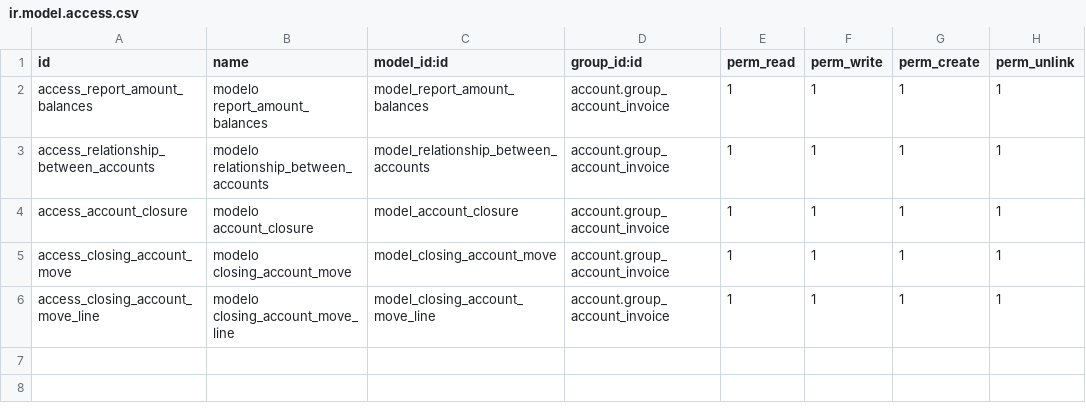
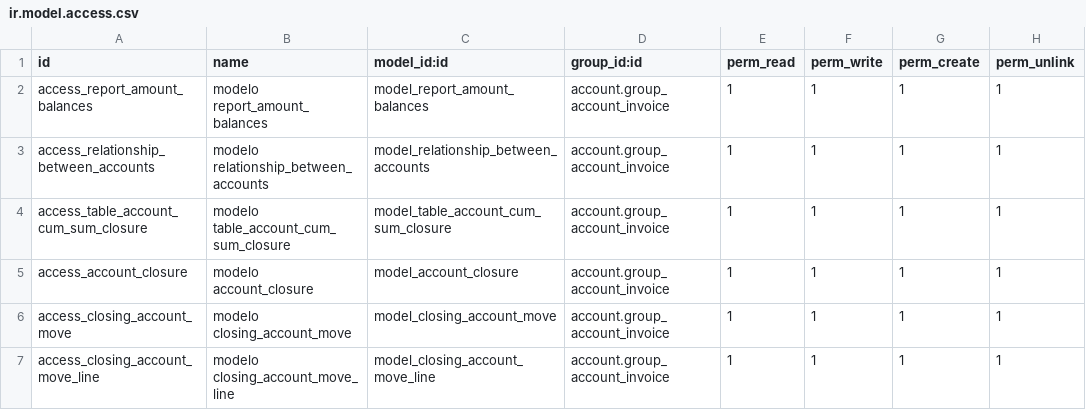
Before and after one commit to JorgeTelloH/repo_demo_14, a CSV file: account_closure/security/ir.model.access.csv, drawn as a sheet.

Commit message:
account_closure

```diff
--- a/account_closure/security/ir.model.access.csv
+++ b/account_closure/security/ir.model.access.csv
@@ -3,2 +3,3 @@ access_report_amount_balances,modelo report_amount_balances,model_report_amount_
 access_relationship_between_accounts,modelo relationship_between_accounts,model_relationship_between_accounts,account.group_account_invoice,1,1,1,1
+access_table_account_cum_sum_closure,modelo table_account_cum_sum_closure,model_table_account_cum_sum_closure,account.group_account_invoice,1,1,1,1
 access_account_closure,modelo account_closure,model_account_closure,account.group_account_invoice,1,1,1,1
```
Also changed, not shown: 9 other files.
